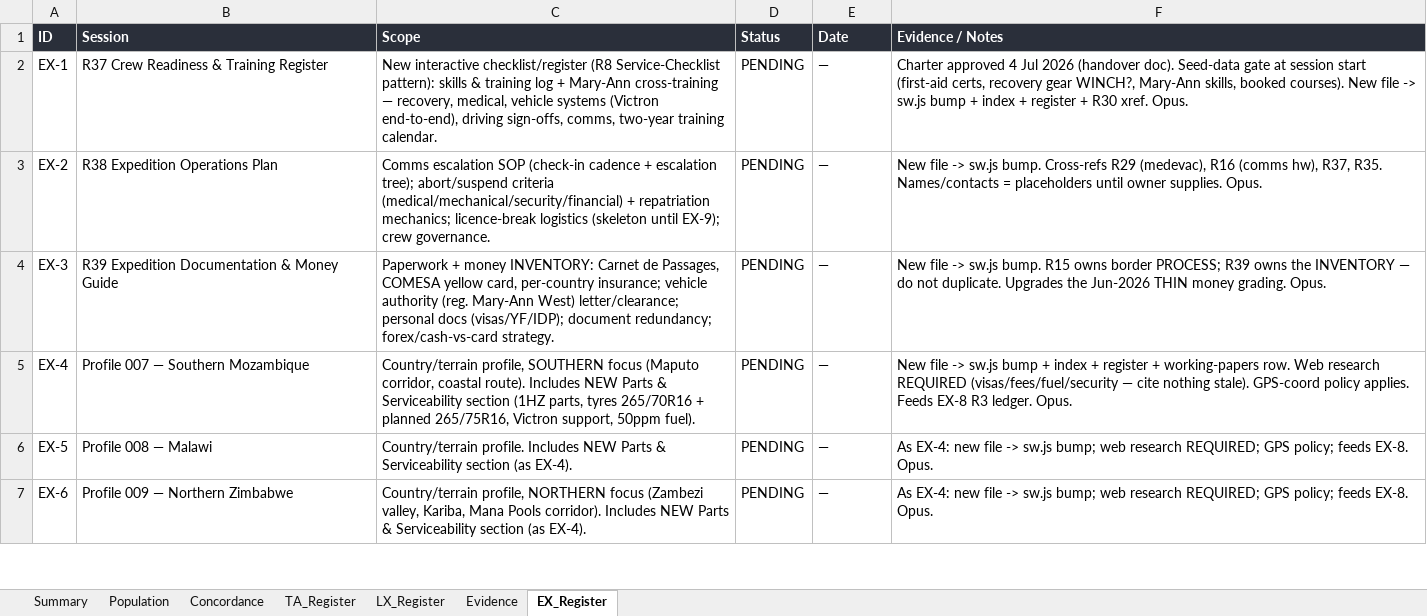
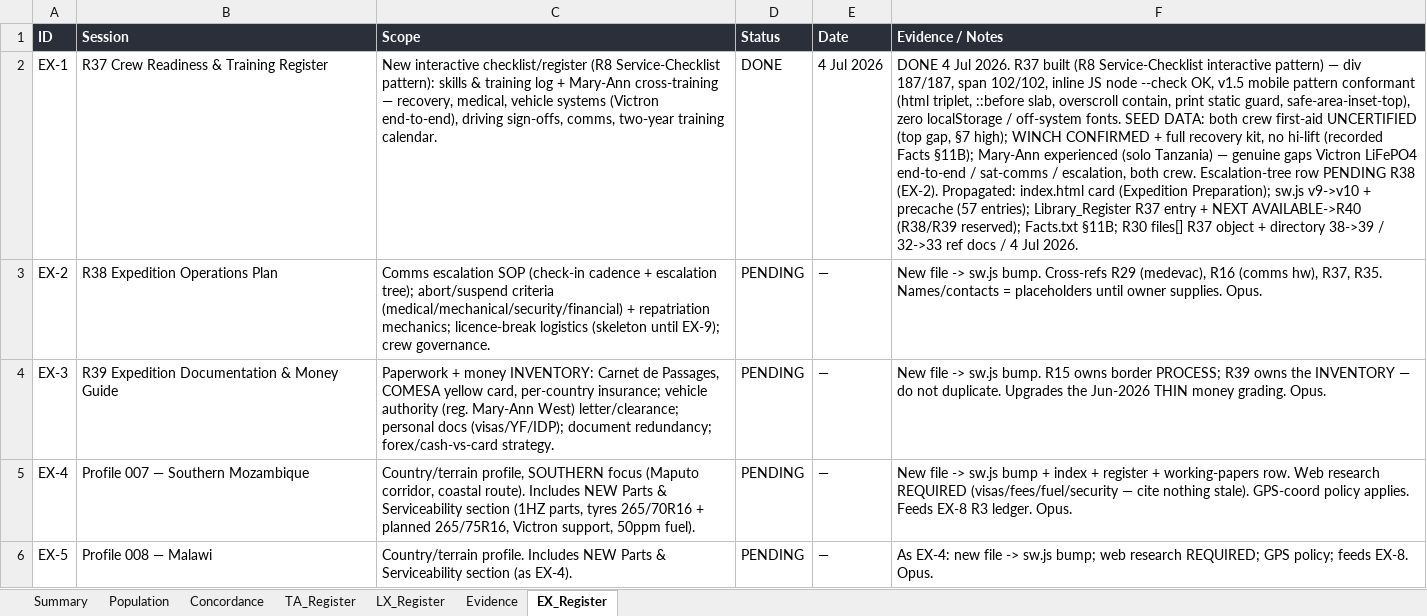
Before and after one commit to Overlandslabs/Consumption, an Excel workbook: LC76_Library_Audit_WorkingPapers.xlsx, sheet EX_Register, drawn as a sheet; only a part is shown; the shorter side is filled out with more unchanged rows; values as stored, in another font and other column widths than the file's, no borders; the diff names each change by its address in the sheet, - before the commit and + after, or states it on an @@ line.

```diff
--- a/LC76_Library_Audit_WorkingPapers.xlsx (sheet EX_Register)
+++ b/LC76_Library_Audit_WorkingPapers.xlsx (sheet EX_Register)
-D2 (Status): PENDING
+D2 (Status): DONE
-E2 (Date): —
+E2 (Date): 4 Jul 2026
-F2 (Evidence / Notes): Charter approved 4 Jul 2026 (handover doc). Seed-data gate at session start (first-aid certs, recovery gear WINCH?, Mary-Ann skills, booked courses). New file -> sw.js bump + index + register + R30 xref. Opus.
+F2 (Evidence / Notes): DONE 4 Jul 2026. R37 built (R8 Service-Checklist interactive pattern) — div 187/187, span 102/102, inline JS node --check OK, v1.5 mobile pattern conformant (html triplet, ::before slab, overscroll contain, print static guard, safe-area-inset-top), zero localStorage / off-system fonts. SEED DATA: both crew first-aid UNCERTIFIED (top gap, §7 high); WINCH CONFIRMED + full recovery kit, no hi-lift (recorded Facts §11B); Mary-Ann experienced (solo Tanzania) — genuine gaps Victron LiFePO4 end-to-end / sat-comms / escalation, both crew. Escalation-tree row PENDING R38 (EX-2). Propagated: index.html card (Expedition Preparation); sw.js v9->v10 + precache (57 entries); Library_Register R37 entry + NEXT AVAILABLE->R40 (R38/R39 reserved); Facts.txt §11B; R30 files[] R37 object + directory 38->39 / 32->33 ref docs / 4 Jul 2026.
```
Also changed, not shown: 6 other files.
